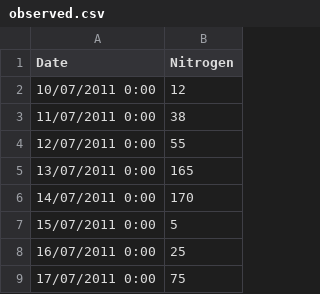
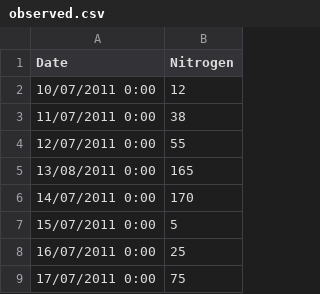
Before and after one commit to Stepania/SVSModelBuildDeploy, a CSV file: TestModel/Observed/observed.csv, drawn as a sheet; only a part is shown.

Commit message:
chnged one date in observed

```diff
--- a/TestModel/Observed/observed.csv
+++ b/TestModel/Observed/observed.csv
@@ -4,3 +4,3 @@ Date,Nitrogen
 12/07/2011 0:00,55
-13/07/2011 0:00,165
+13/08/2011 0:00,165
 14/07/2011 0:00,170
```
